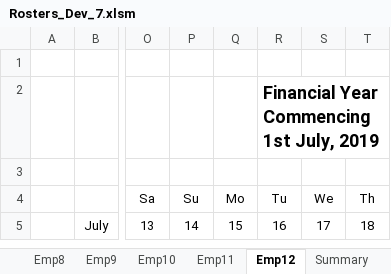
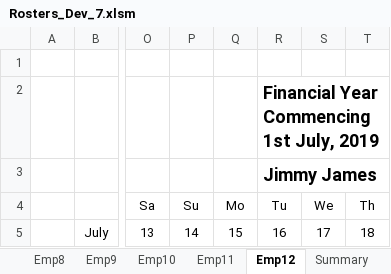
Before and after one commit to Blackpotch/Rosters17Dev, an Excel workbook: Rosters_Dev_7.xlsm, sheet Emp12, drawn as a sheet; only a part is shown, gaps mark what is left out; values as stored, in another font and other column widths than the file's, no borders; charts and pictures not drawn; the diff names each change by its address in the sheet, - before the commit and + after, or states it on an @@ line.

```diff
--- a/Rosters_Dev_7.xlsm (sheet Emp12)
+++ b/Rosters_Dev_7.xlsm (sheet Emp12)
-R3: (empty)
+R3: Jimmy James
```
Also changed, not shown: sheet Roster, sheet Summary, sheet DATA, sheet Emp10, sheet Emp11, sheet Emp8, 1 more sheet, charts or pictures, 1 other file.
